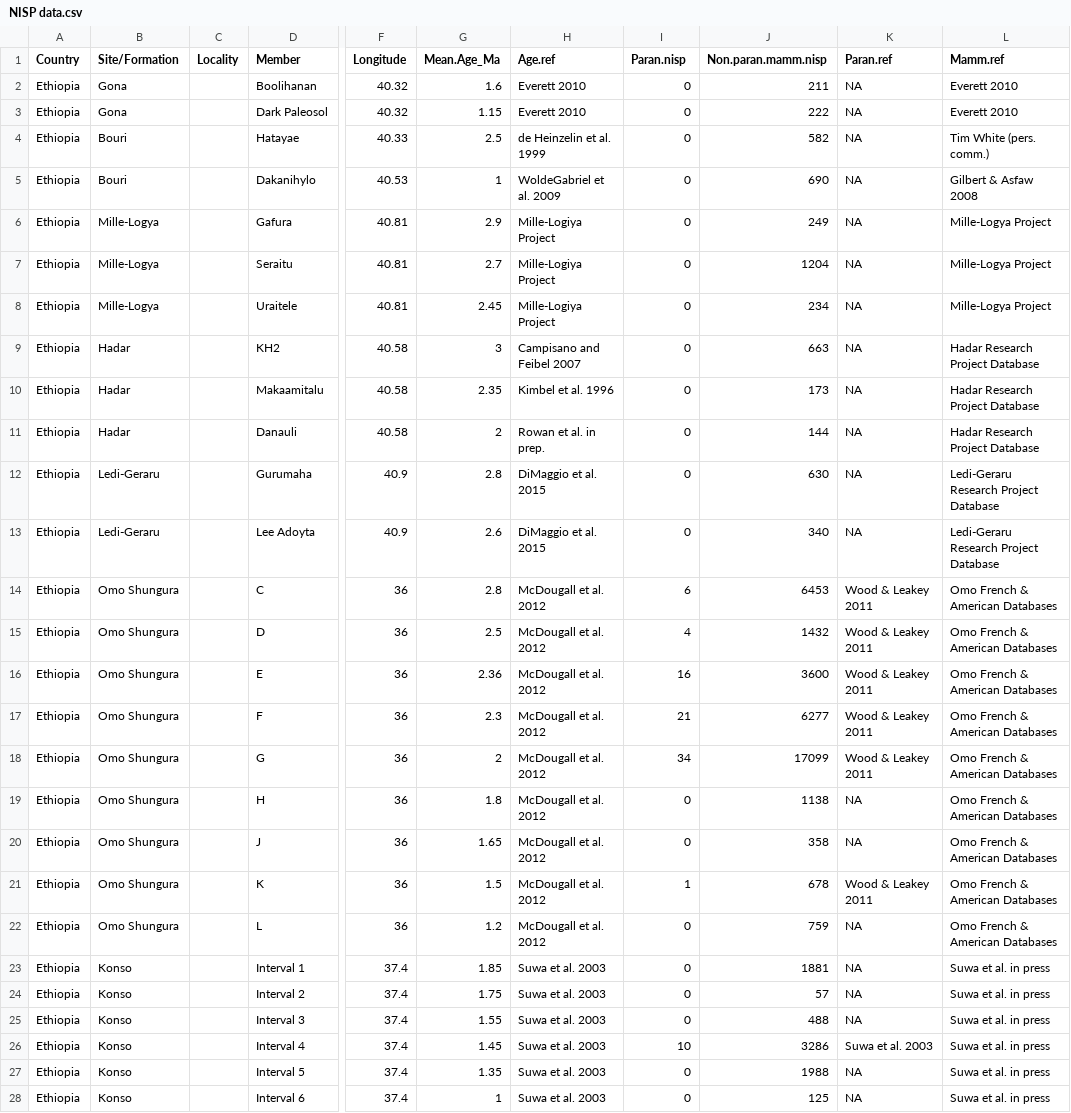
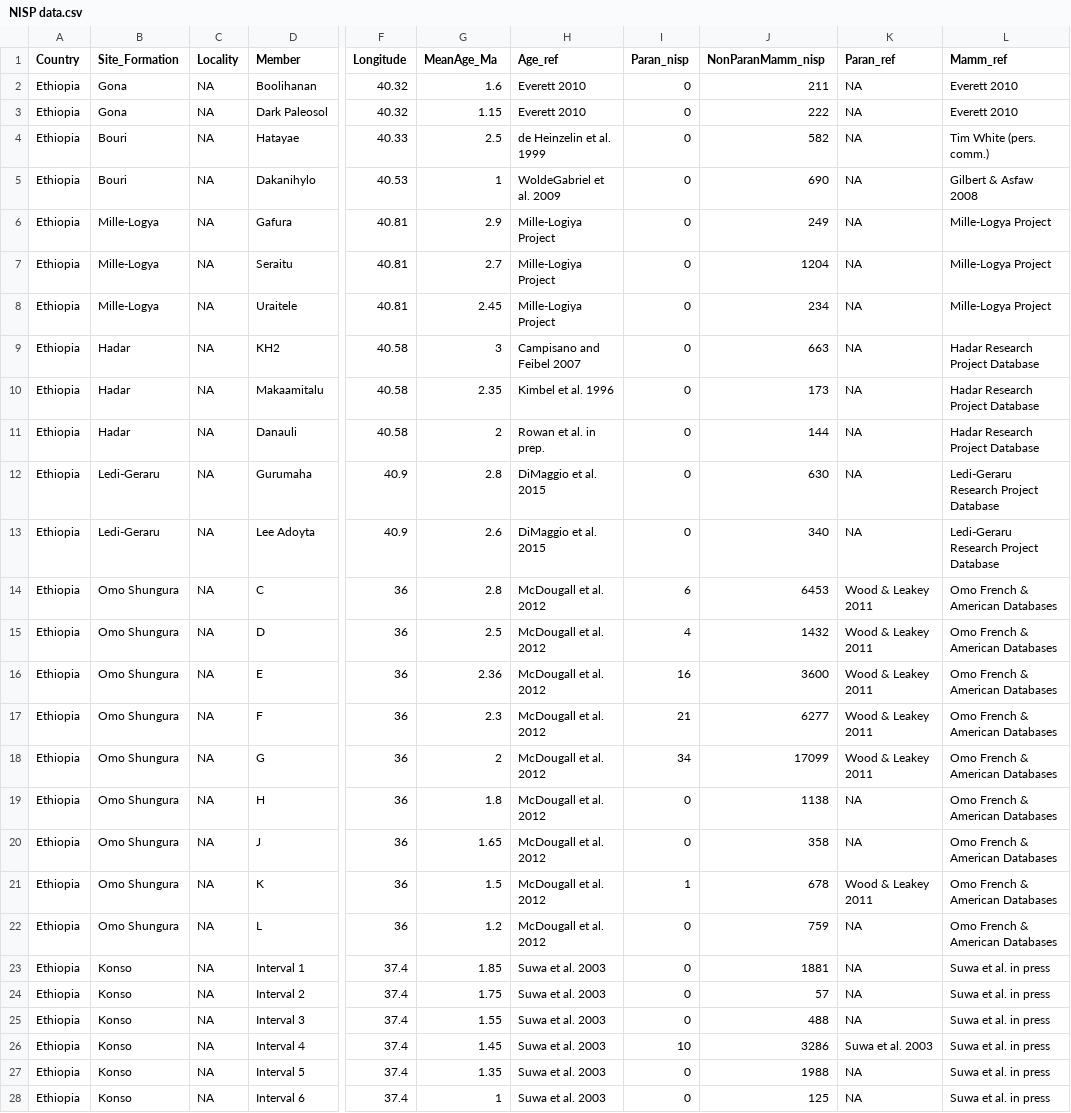
Before and after one commit to andrewdu1/TaxonAbsence, a CSV file: Datasets/NISP data.csv, drawn as a sheet; only a part is shown, gaps mark what is left out; the diff covers the shown part only; the diff names each change by its address in the sheet, - before the commit and + after, or states it on an @@ line.

Commit message:
Update NISP data.csv
Updated column names for coding reasons

```diff
--- a/Datasets/NISP data.csv
+++ b/Datasets/NISP data.csv
-B1: Site/Formation
+B1: Site_Formation
-G1: Mean.Age_Ma
+G1: MeanAge_Ma
-H1: Age.ref
+H1: Age_ref
-I1: Paran.nisp
+I1: Paran_nisp
-J1: Non.paran.mamm.nisp
+J1: NonParanMamm_nisp
-K1: Paran.ref
+K1: Paran_ref
-L1: Mamm.ref
+L1: Mamm_ref
-C2:C28 (Locality): (empty)
+C2:C28 (Locality): NA
```
Also changed, not shown: 23 edited cells elsewhere in this file.
